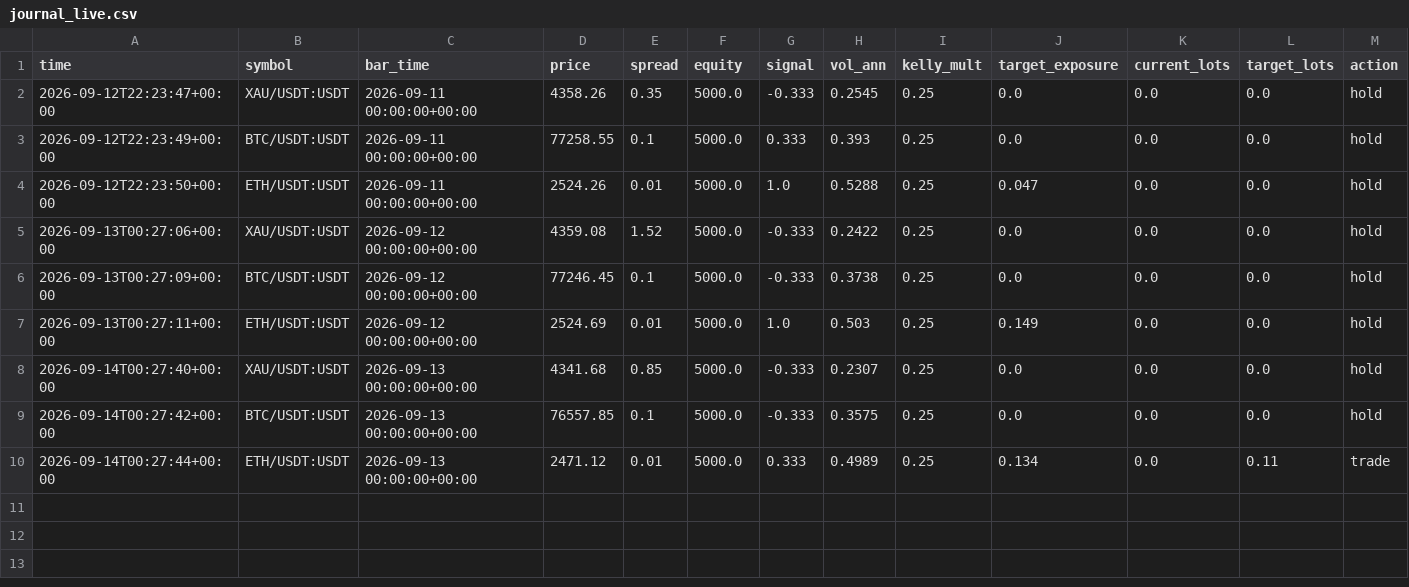
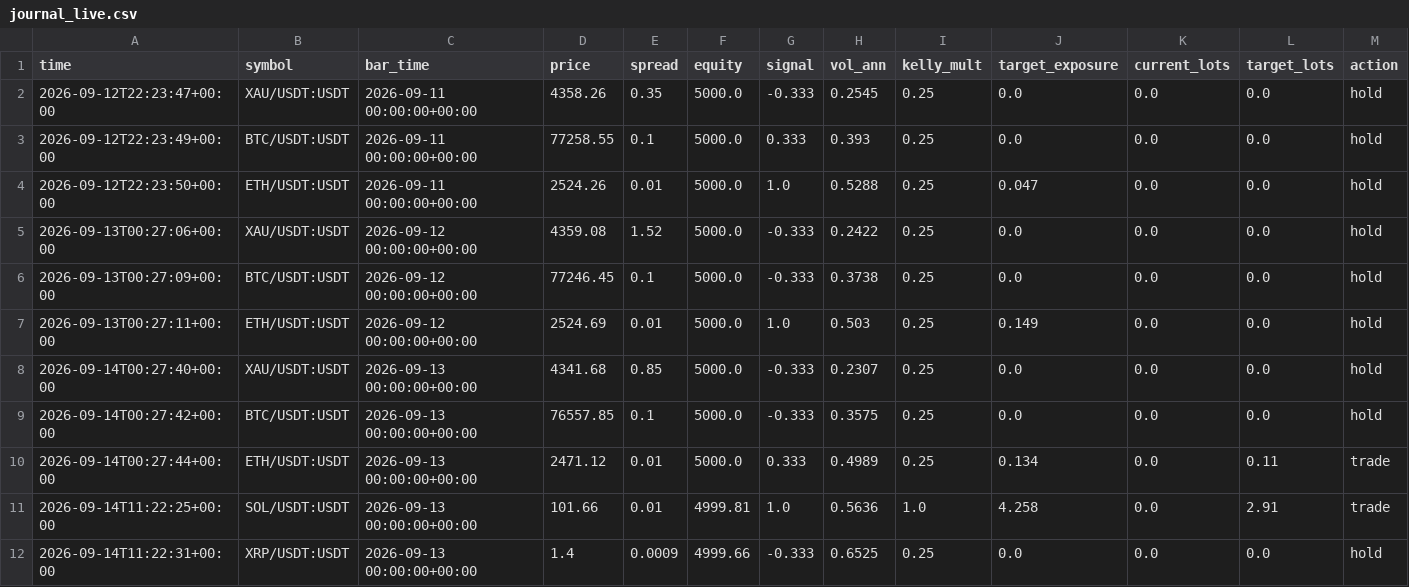
Before and after one commit to developmentguru86-pixel/MyGoldCemoBot, a CSV file: logs/journal_live.csv, drawn as a sheet; only a part is shown; rows hold the shown columns only; the diff names each change by its address in the sheet, - before the commit and + after, or states it on an @@ line.

```diff
--- a/logs/journal_live.csv
+++ b/logs/journal_live.csv
+row 11: 2026-09-14T11:22:25+00:00 | SOL/USDT:USDT | 2026-09-13 00:00:00+00:00 | 101.66 | 0.01 | 4999.81 | 1.0 | 0.5636 | 1.0 | 4.258 | 0.0 | 2.91 | trade
+row 12: 2026-09-14T11:22:31+00:00 | XRP/USDT:USDT | 2026-09-13 00:00:00+00:00 | 1.4 | 0.0009 | 4999.66 | -0.333 | 0.6525 | 0.25 | 0.0 | 0.0 | 0.0 | hold
```
Also changed, not shown: 1 other file.
